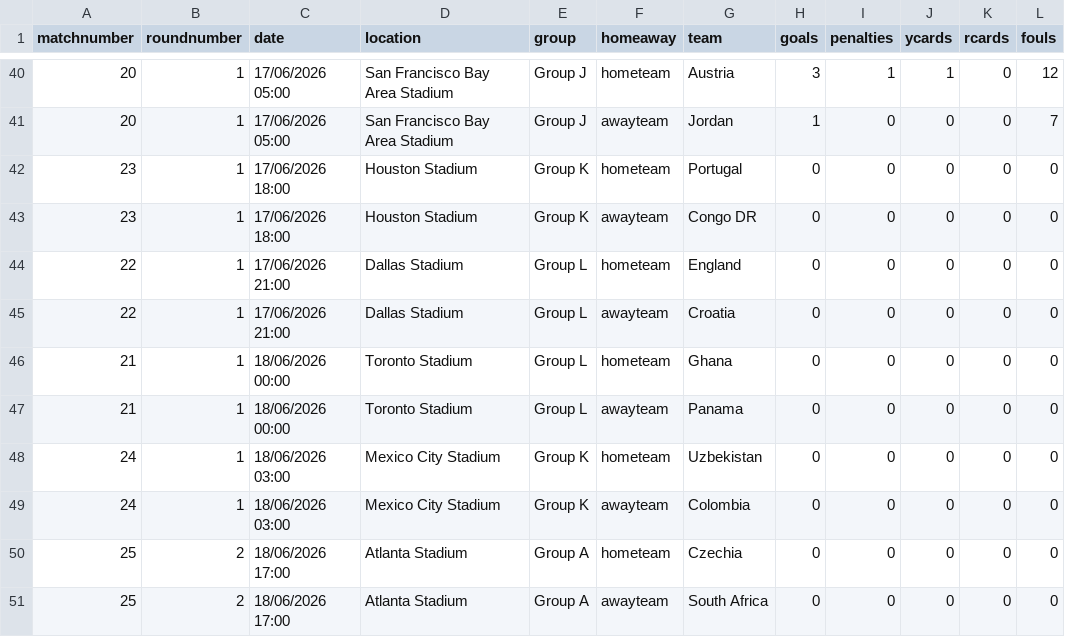
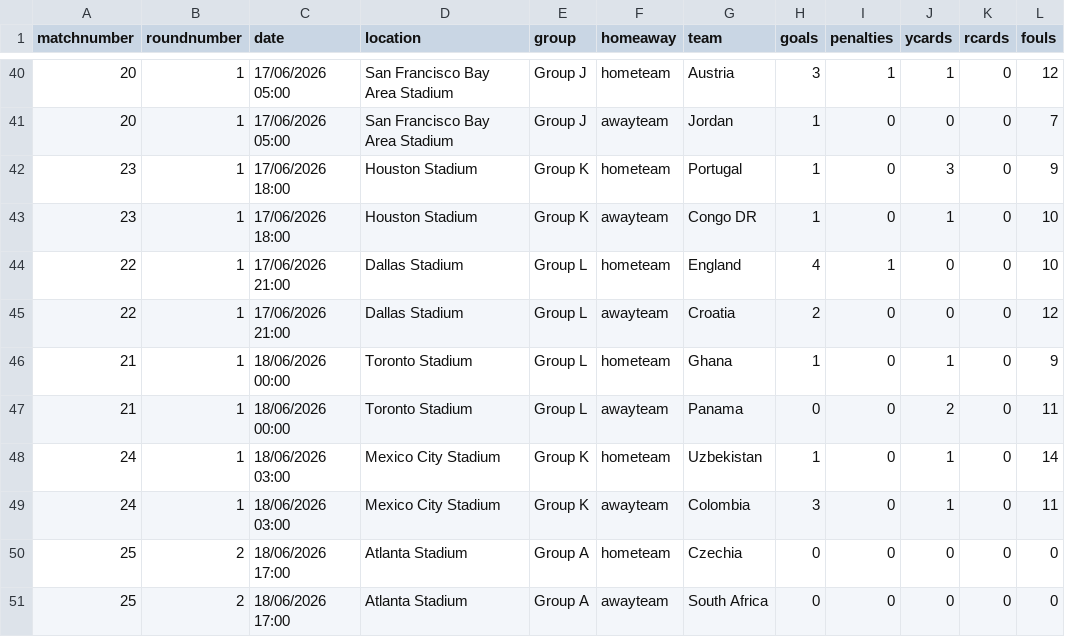
Before and after one commit to lee269/WC2026, a CSV file: data/matchdata.csv, drawn as a sheet; only a part is shown, gaps mark what is left out.

Commit message:
first round matches complete

```diff
--- a/data/matchdata.csv
+++ b/data/matchdata.csv
@@ -41,10 +41,10 @@ matchnumber,roundnumber,date,location,group,homeaway,team,goals,penalties,ycards
 20,1,17/06/2026 05:00,San Francisco Bay Area Stadium,Group J,awayteam,Jordan,1,0,0,0,7
-23,1,17/06/2026 18:00,Houston Stadium,Group K,hometeam,Portugal,0,0,0,0,0
-23,1,17/06/2026 18:00,Houston Stadium,Group K,awayteam,Congo DR,0,0,0,0,0
-22,1,17/06/2026 21:00,Dallas Stadium,Group L,hometeam,England,0,0,0,0,0
-22,1,17/06/2026 21:00,Dallas Stadium,Group L,awayteam,Croatia,0,0,0,0,0
-21,1,18/06/2026 00:00,Toronto Stadium,Group L,hometeam,Ghana,0,0,0,0,0
-21,1,18/06/2026 00:00,Toronto Stadium,Group L,awayteam,Panama,0,0,0,0,0
-24,1,18/06/2026 03:00,Mexico City Stadium,Group K,hometeam,Uzbekistan,0,0,0,0,0
-24,1,18/06/2026 03:00,Mexico City Stadium,Group K,awayteam,Colombia,0,0,0,0,0
+23,1,17/06/2026 18:00,Houston Stadium,Group K,hometeam,Portugal,1,0,3,0,9
+23,1,17/06/2026 18:00,Houston Stadium,Group K,awayteam,Congo DR,1,0,1,0,10
+22,1,17/06/2026 21:00,Dallas Stadium,Group L,hometeam,England,4,1,0,0,10
+22,1,17/06/2026 21:00,Dallas Stadium,Group L,awayteam,Croatia,2,0,0,0,12
+21,1,18/06/2026 00:00,Toronto Stadium,Group L,hometeam,Ghana,1,0,1,0,9
+21,1,18/06/2026 00:00,Toronto Stadium,Group L,awayteam,Panama,0,0,2,0,11
+24,1,18/06/2026 03:00,Mexico City Stadium,Group K,hometeam,Uzbekistan,1,0,1,0,14
+24,1,18/06/2026 03:00,Mexico City Stadium,Group K,awayteam,Colombia,3,0,1,0,11
 25,2,18/06/2026 17:00,Atlanta Stadium,Group A,hometeam,Czechia,0,0,0,0,0
```
Also changed, not shown: 2 other files.
